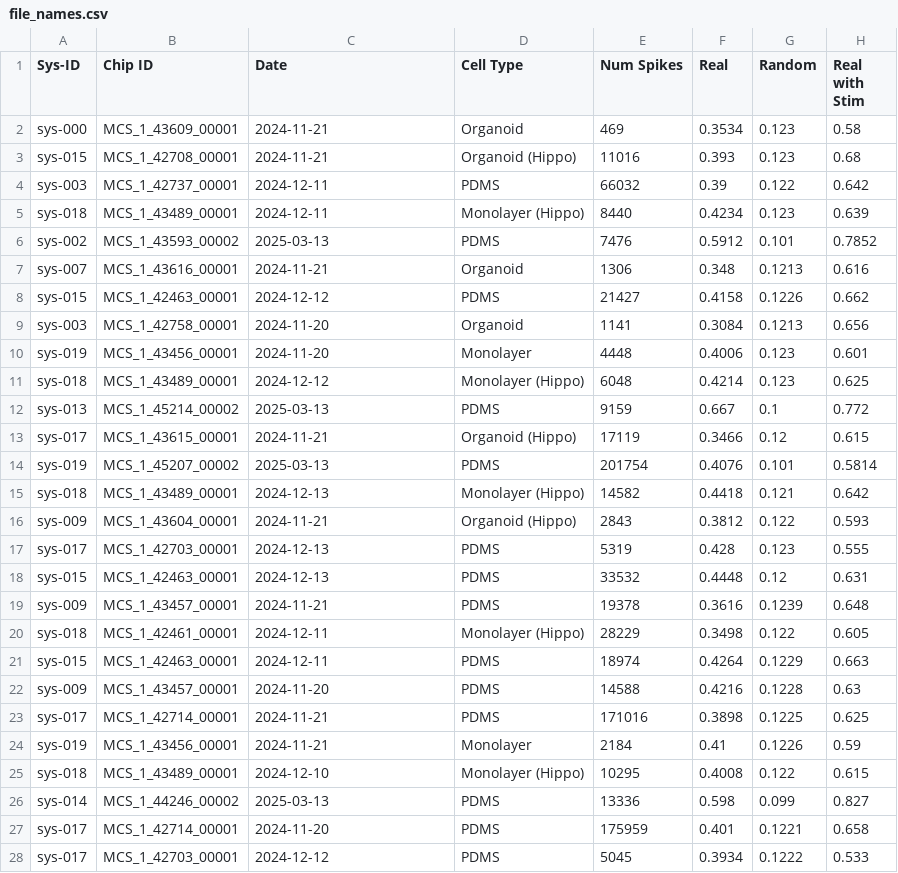
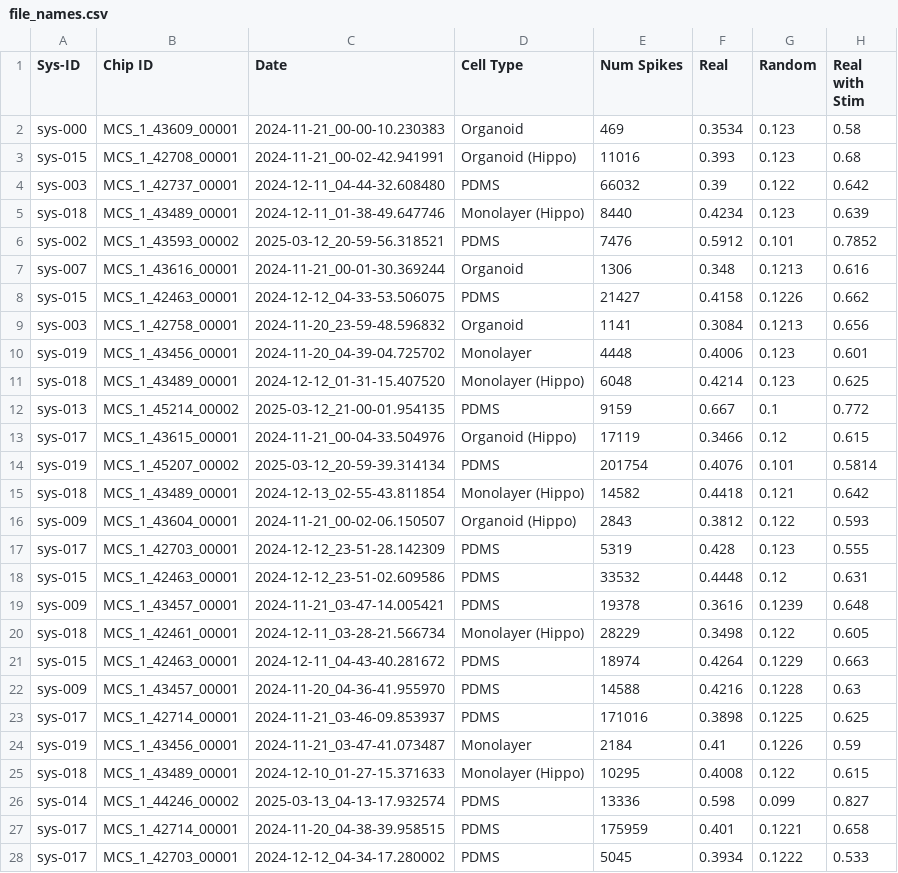
Before and after one commit to Cortical-Labs/handwritten-digit-neural-cultures, a CSV file: file_names.csv, drawn as a sheet; only a part is shown; the diff covers the shown part only; the diff names each change by its address in the sheet, - before the commit and + after, or states it on an @@ line.

Commit message:
changed date to exact datetime to account for UTC offset and match with filenames where possible

```diff
--- a/file_names.csv
+++ b/file_names.csv
-C2 (Date): 2024-11-21
+C2 (Date): 2024-11-21_00-00-10.230383
-C3 (Date): 2024-11-21
+C3 (Date): 2024-11-21_00-02-42.941991
-C4 (Date): 2024-12-11
+C4 (Date): 2024-12-11_04-44-32.608480
-C5 (Date): 2024-12-11
+C5 (Date): 2024-12-11_01-38-49.647746
-C6 (Date): 2025-03-13
+C6 (Date): 2025-03-12_20-59-56.318521
-C7 (Date): 2024-11-21
+C7 (Date): 2024-11-21_00-01-30.369244
-C8 (Date): 2024-12-12
+C8 (Date): 2024-12-12_04-33-53.506075
-C9 (Date): 2024-11-20
+C9 (Date): 2024-11-20_23-59-48.596832
-C10 (Date): 2024-11-20
+C10 (Date): 2024-11-20_04-39-04.725702
-C11 (Date): 2024-12-12
+C11 (Date): 2024-12-12_01-31-15.407520
-C12 (Date): 2025-03-13
+C12 (Date): 2025-03-12_21-00-01.954135
-C13 (Date): 2024-11-21
+C13 (Date): 2024-11-21_00-04-33.504976
-C14 (Date): 2025-03-13
+C14 (Date): 2025-03-12_20-59-39.314134
-C15 (Date): 2024-12-13
+C15 (Date): 2024-12-13_02-55-43.811854
-C16 (Date): 2024-11-21
+C16 (Date): 2024-11-21_00-02-06.150507
-C17 (Date): 2024-12-13
+C17 (Date): 2024-12-12_23-51-28.142309
-C18 (Date): 2024-12-13
+C18 (Date): 2024-12-12_23-51-02.609586
-C19 (Date): 2024-11-21
+C19 (Date): 2024-11-21_03-47-14.005421
-C20 (Date): 2024-12-11
+C20 (Date): 2024-12-11_03-28-21.566734
-C21 (Date): 2024-12-11
+C21 (Date): 2024-12-11_04-43-40.281672
-C22 (Date): 2024-11-20
+C22 (Date): 2024-11-20_04-36-41.955970
-C23 (Date): 2024-11-21
+C23 (Date): 2024-11-21_03-46-09.853937
-C24 (Date): 2024-11-21
+C24 (Date): 2024-11-21_03-47-41.073487
-C25 (Date): 2024-12-10
+C25 (Date): 2024-12-10_01-27-15.371633
-C26 (Date): 2025-03-13
+C26 (Date): 2025-03-13_04-13-17.932574
-C27 (Date): 2024-11-20
+C27 (Date): 2024-11-20_04-38-39.958515
-C28 (Date): 2024-12-12
+C28 (Date): 2024-12-12_04-34-17.280002
```
Also changed, not shown: 21 edited cells elsewhere in this file.
